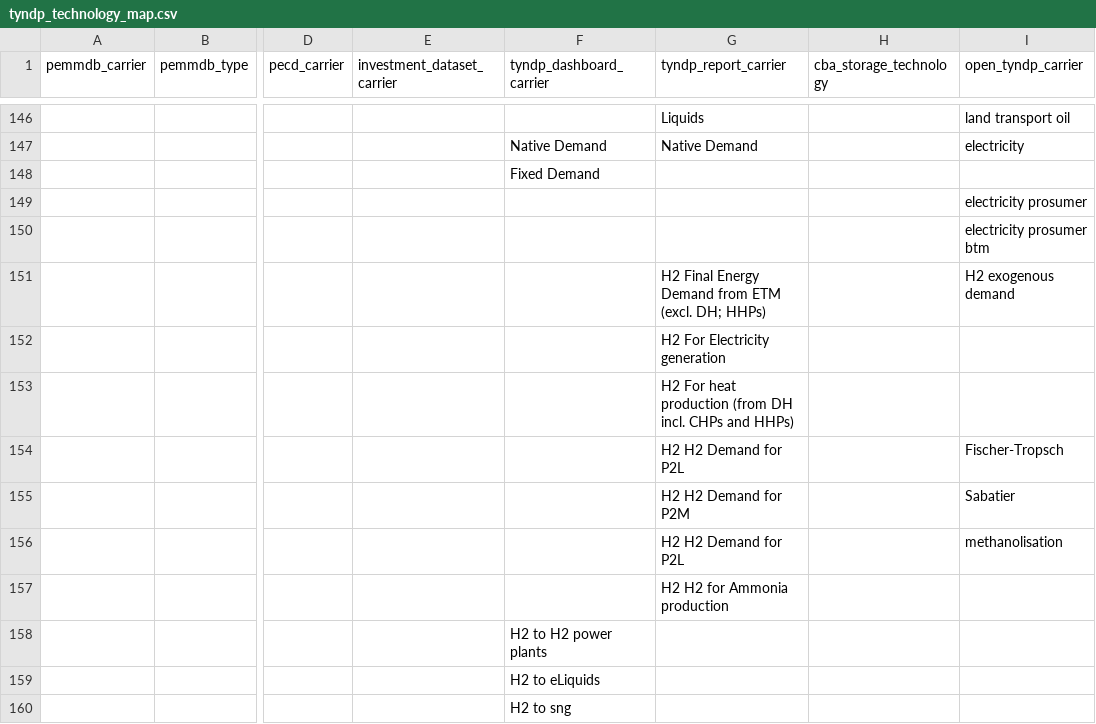
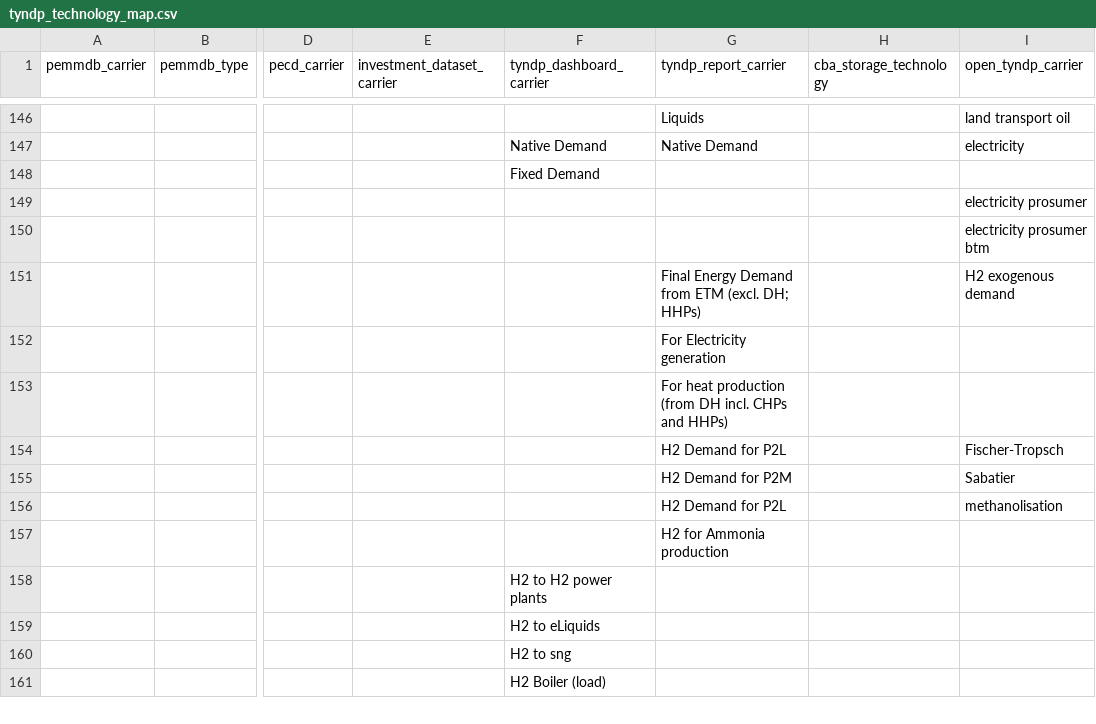
Before and after one commit to open-energy-transition/open-tyndp, a CSV file: data/tyndp_technology_map.csv, drawn as a sheet; only a part is shown, gaps mark what is left out; the shorter side is filled out with more unchanged rows; the diff covers the shown part only; the diff names each change by its address in the sheet, - before the commit and + after, or states it on an @@ line.

Commit message:
refactor: align report carrier labels with the TYNDP 2026 Scenario Report

```diff
--- a/data/tyndp_technology_map.csv
+++ b/data/tyndp_technology_map.csv
-G151 (tyndp_report_carrier): H2 Final Energy…
+G151 (tyndp_report_carrier): Final Energy…
-G152 (tyndp_report_carrier): H2 For Electricity generation
+G152 (tyndp_report_carrier): For Electricity generation
-G153 (tyndp_report_carrier): H2 For heat…
+G153 (tyndp_report_carrier): For heat…
-G154 (tyndp_report_carrier): H2 H2 Demand for P2L
+G154 (tyndp_report_carrier): H2 Demand for P2L
-G155 (tyndp_report_carrier): H2 H2 Demand for P2M
+G155 (tyndp_report_carrier): H2 Demand for P2M
-G156 (tyndp_report_carrier): H2 H2 Demand for P2L
+G156 (tyndp_report_carrier): H2 Demand for P2L
-G157 (tyndp_report_carrier): H2 H2 for Ammonia production
+G157 (tyndp_report_carrier): H2 for Ammonia production
```
Also changed, not shown: 30 edited cells elsewhere in this file, 1 other file.
